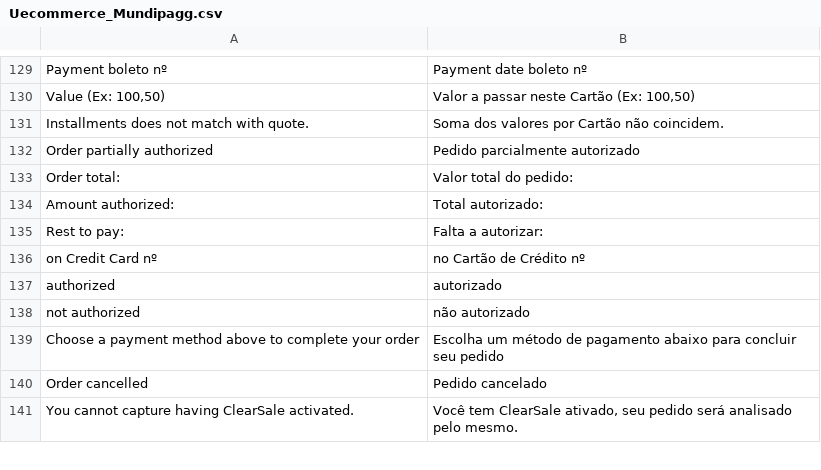
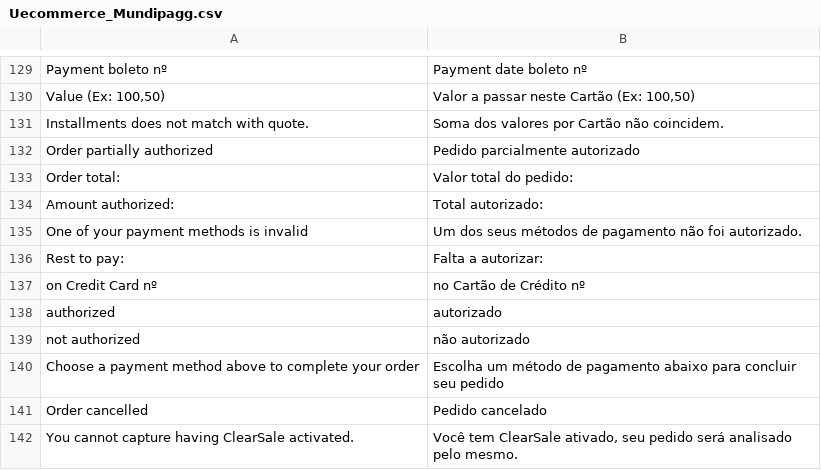
Before and after one commit to zpvini/magento-module, a CSV file: app/locale/pt_BR/Uecommerce_Mundipagg.csv, drawn as a sheet; only a part is shown, gaps mark what is left out; the diff names each change by its address in the sheet, - before the commit and + after, or states it on an @@ line.

```diff
--- a/app/locale/pt_BR/Uecommerce_Mundipagg.csv
+++ b/app/locale/pt_BR/Uecommerce_Mundipagg.csv
+row 135: One of your payment methods is invalid | Um dos seus métodos de pagamento não foi autorizado.
```
Also changed, not shown: app/locale/en_US/Uecommerce_Mundipagg.csv, 3 other files.
